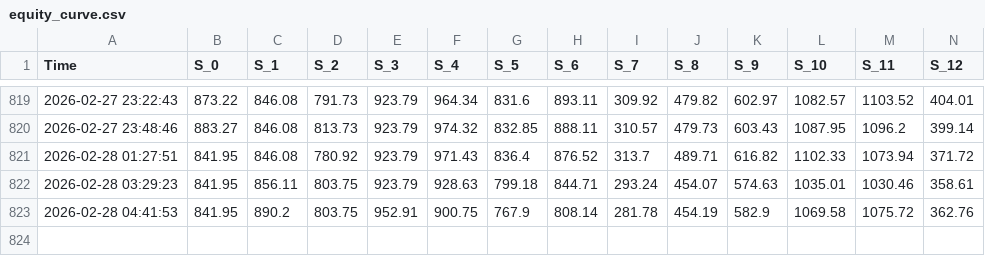
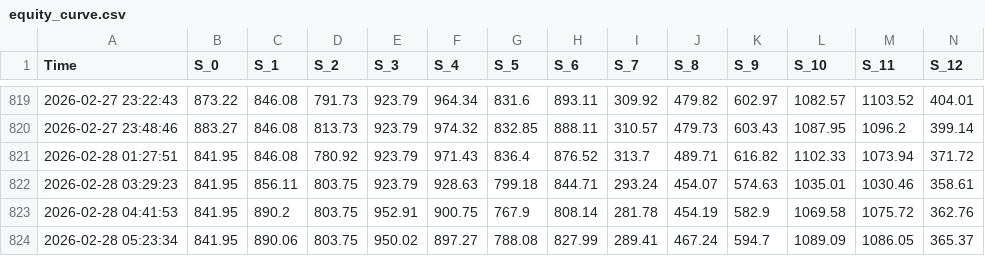
Before and after one commit to zaorich/auto-notify, a CSV file: equity_curve.csv, drawn as a sheet; only a part is shown, gaps mark what is left out; rows hold the shown columns only; the diff names each change by its address in the sheet, - before the commit and + after, or states it on an @@ line.

Commit message:
📊 Update Data [2026-02-28 05:23]

```diff
--- a/equity_curve.csv
+++ b/equity_curve.csv
+row 824: 2026-02-28 05:23:34 | 841.95 | 890.06 | 803.75 | 950.02 | 897.27 | 788.08 | 827.99 | 289.41 | 467.24 | 594.7 | 1089.09 | 1086.05 | 365.37
```
Also changed, not shown: 1 other file.
